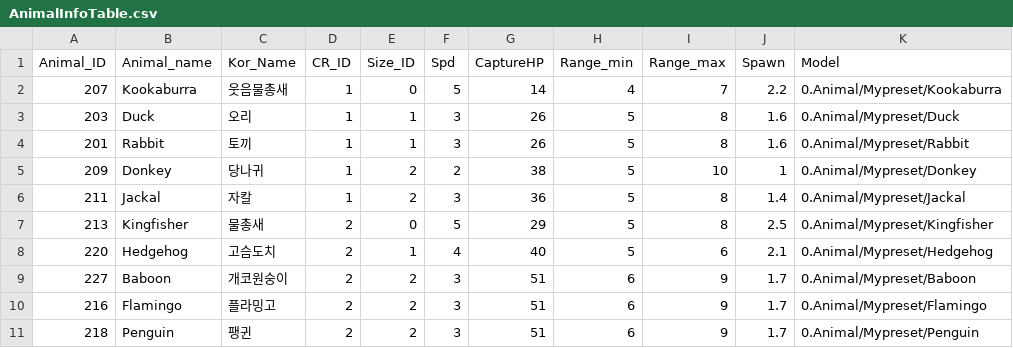
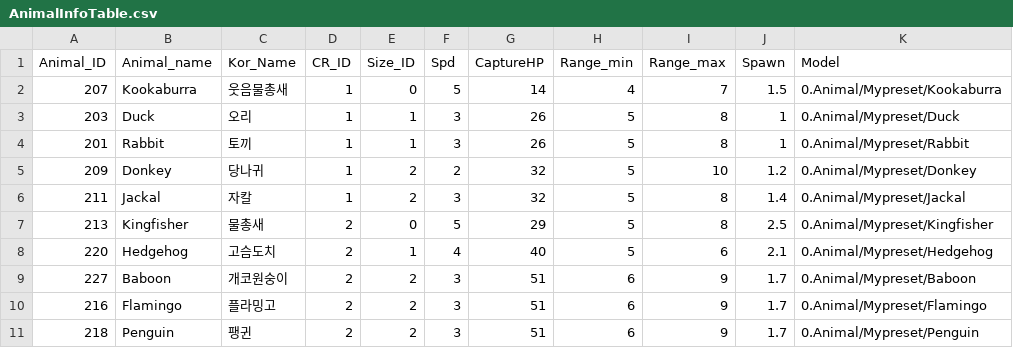
Before and after one commit to MM1152/CalmDown-Animals, a CSV file: Assets/Resources/DataTables/AnimalInfoTable.csv, drawn as a sheet; only a part is shown.

```diff
--- a/Assets/Resources/DataTables/AnimalInfoTable.csv
+++ b/Assets/Resources/DataTables/AnimalInfoTable.csv
@@ -1,7 +1,7 @@
 Animal_ID,Animal_name,Kor_Name,CR_ID,Size_ID,Spd,CaptureHP,Range_min,Range_max,Spawn,Model
-207,Kookaburra,웃음물총새,1,0,5,14,4,7,2.2,0.Animal/Mypreset/Kookaburra
-203,Duck,오리,1,1,3,26,5,8,1.6,0.Animal/Mypreset/Duck
-201,Rabbit,토끼,1,1,3,26,5,8,1.6,0.Animal/Mypreset/Rabbit
-209,Donkey,당나귀,1,2,2,38,5,10,1,0.Animal/Mypreset/Donkey
-211,Jackal,자칼,1,2,3,36,5,8,1.4,0.Animal/Mypreset/Jackal
+207,Kookaburra,웃음물총새,1,0,5,14,4,7,1.5,0.Animal/Mypreset/Kookaburra
+203,Duck,오리,1,1,3,26,5,8,1,0.Animal/Mypreset/Duck
+201,Rabbit,토끼,1,1,3,26,5,8,1,0.Animal/Mypreset/Rabbit
+209,Donkey,당나귀,1,2,2,32,5,10,1.2,0.Animal/Mypreset/Donkey
+211,Jackal,자칼,1,2,3,32,5,8,1.4,0.Animal/Mypreset/Jackal
 213,Kingfisher,물총새,2,0,5,29,5,8,2.5,0.Animal/Mypreset/Kingfisher
```
Also changed, not shown: Assets/Resources/DataTables/CrewTable.csv, Assets/Resources/DataTables/EquipmentInfo.csv, 17 other files.
